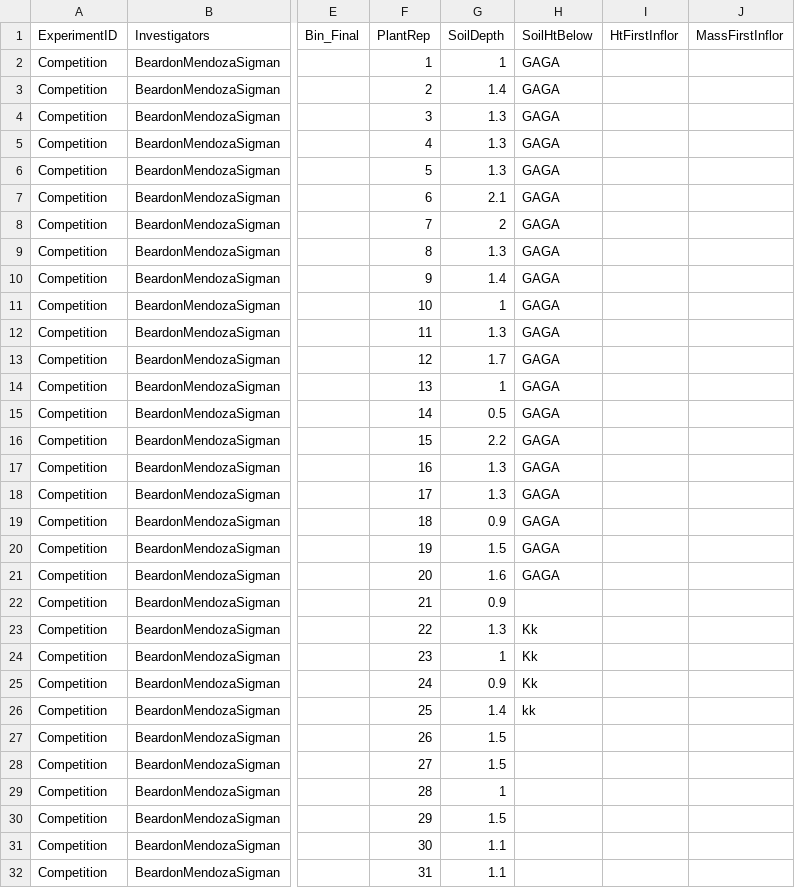
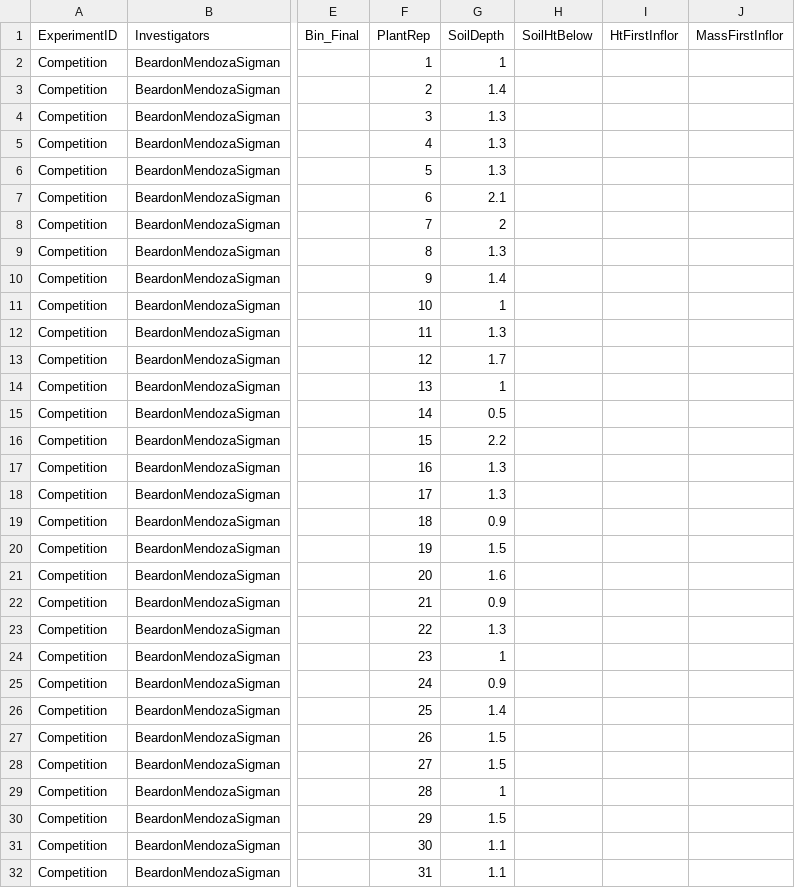
Before and after one commit to ncemery/4460_LastheniaDispersal, a CSV file: DispersalPlasticityMasterData.csv, drawn as a sheet; only a part is shown, gaps mark what is left out; the diff names each change by its address in the sheet, - before the commit and + after, or states it on an @@ line.

Commit message:
Removed trial entries
Deleted the fake data that had been entered during Github trials (GAGA,
kkk, etc.)

```diff
--- a/DispersalPlasticityMasterData.csv
+++ b/DispersalPlasticityMasterData.csv
-H2:H21 (SoilHtBelow): GAGA
+H2:H21 (SoilHtBelow): (empty)
-H23:H25 (SoilHtBelow): Kk
+H23:H25 (SoilHtBelow): (empty)
-H26 (SoilHtBelow): kk
+H26 (SoilHtBelow): (empty)
```
